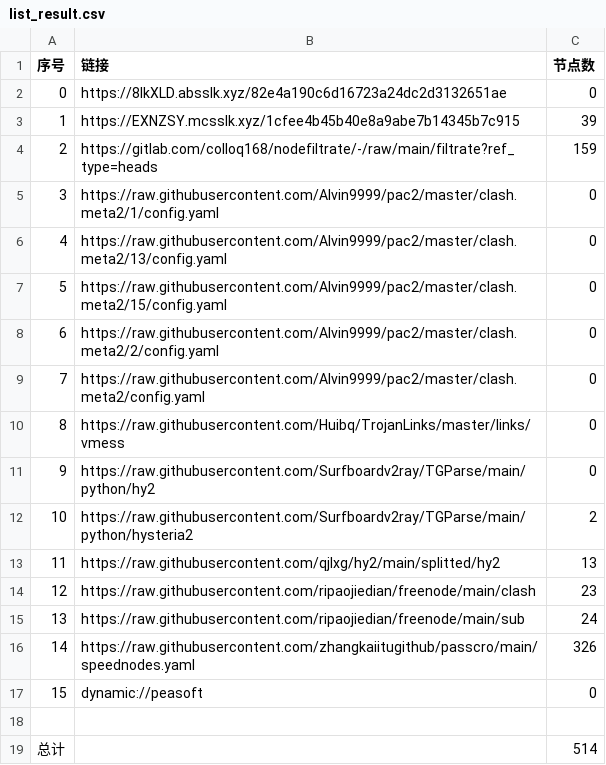
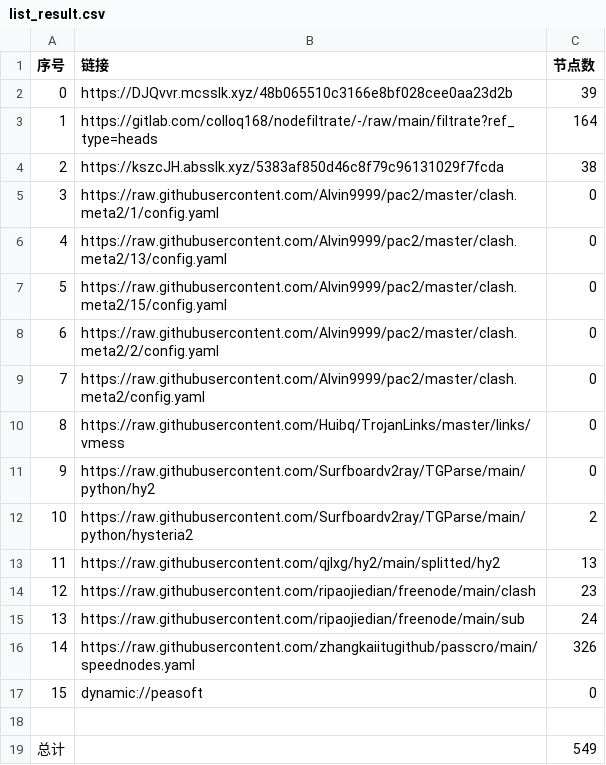
Before and after one commit to dreamMilk/AutoMergePublicNodes, a CSV file: list_result.csv, drawn as a sheet.

```diff
--- a/list_result.csv
+++ b/list_result.csv
@@ -1,5 +1,5 @@
 序号,链接,节点数
-0,https://8IkXLD.absslk.xyz/82e4a190c6d16723a24dc2d3132651ae,0
-1,https://EXNZSY.mcsslk.xyz/1cfee4b45b40e8a9abe7b14345b7c915,39
-2,https://gitlab.com/colloq168/nodefiltrate/-/raw/main/filtrate?ref_type=heads,159
+0,https://DJQvvr.mcsslk.xyz/48b065510c3166e8bf028cee0aa23d2b,39
+1,https://gitlab.com/colloq168/nodefiltrate/-/raw/main/filtrate?ref_type=heads,164
+2,https://kszcJH.absslk.xyz/5383af850d46c8f79c96131029f7fcda,38
 3,https://raw.githubusercontent.com/Alvin9999/pac2/master/clash.meta2/1/config.yaml,0
@@ -18,2 +18,2 @@
 
-总计,,514
+总计,,549
```
Also changed, not shown: 30 other files.
